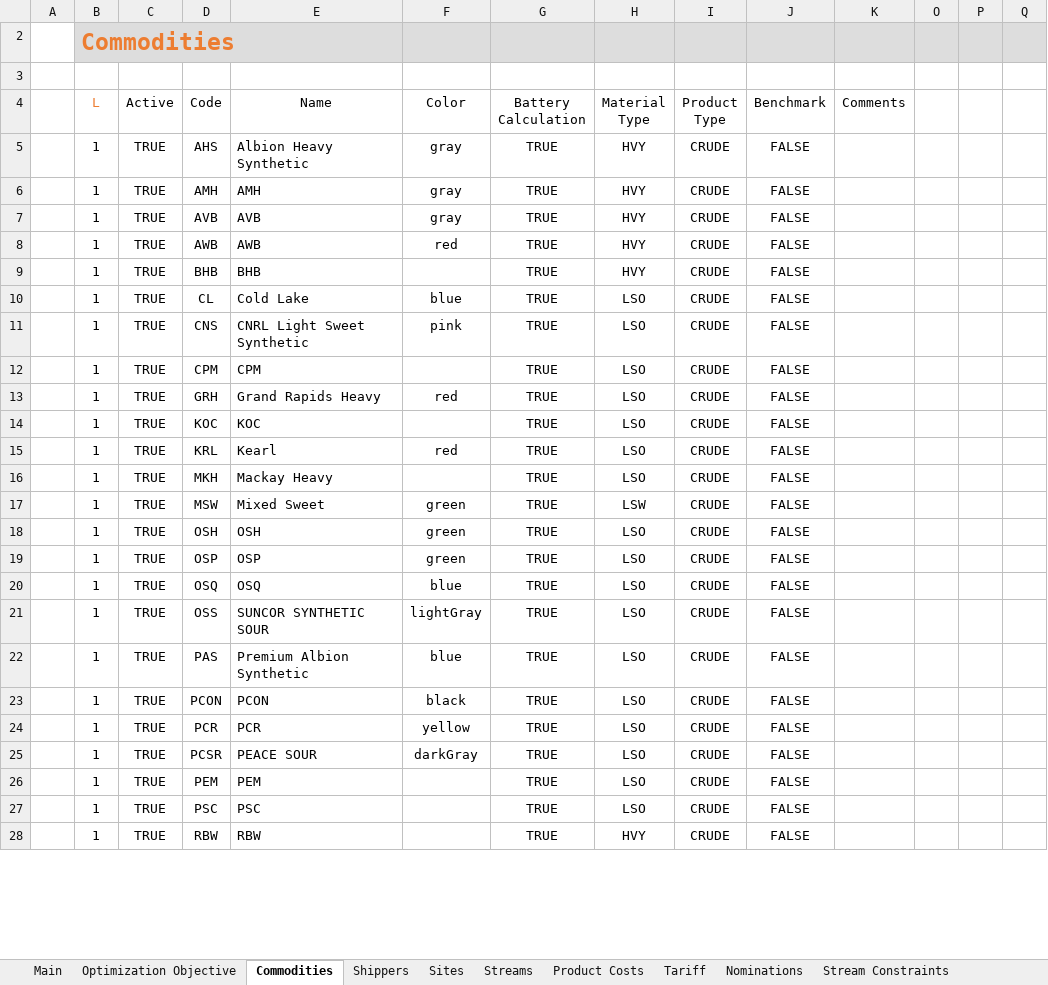
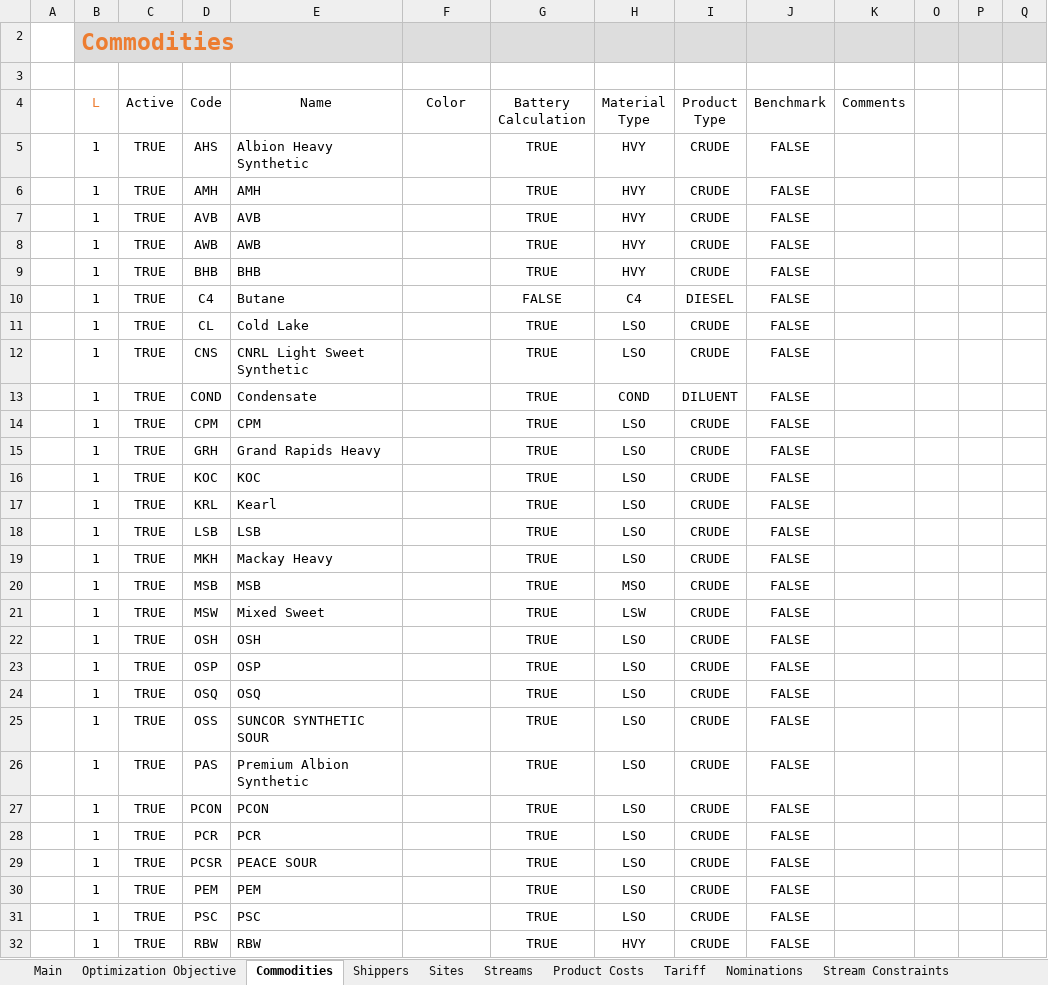
Before and after one commit to xthomas8888/Blending-Model-User-Interface, an Excel workbook: User Interface for Blending.xlsm, sheet Commodities, drawn as a sheet; only a part is shown; values as stored, in another font and other column widths than the file's, no borders; charts and pictures and conditional formats and table styles not drawn; addresses are those after the commit; the diff covers the shown part only; the diff names each change by its address in the sheet, - before the commit and + after, or states it on an @@ line.

```diff
--- a/User Interface for Blending.xlsm (sheet Commodities)
+++ b/User Interface for Blending.xlsm (sheet Commodities)
-F5:F7 (Color): gray
+F5:F7 (Color): (empty)
-F8 (Color): red
+F8 (Color): (empty)
@@ row 34 moved to row 10: 1 @@
-F11 (Color): blue
+F11 (Color): (empty)
-F12 (Color): pink
+F12 (Color): (empty)
@@ row 35 moved to row 13: 1 @@
-F15 (Color): red
+F15 (Color): (empty)
-F17 (Color): red
+F17 (Color): (empty)
@@ row 36 moved to row 18: 1 @@
@@ row 37 moved to row 20: 1 @@
-F21:F23 (Color): green
+F21:F23 (Color): (empty)
-F24 (Color): blue
+F24 (Color): (empty)
-F25 (Color): lightGray
+F25 (Color): (empty)
-F26 (Color): blue
+F26 (Color): (empty)
-F27 (Color): black
+F27 (Color): (empty)
-F28 (Color): yellow
+F28 (Color): (empty)
-F29 (Color): darkGray
+F29 (Color): (empty)
```
Also changed, not shown: 2 added rows, 1 removed row and 3 edited cells elsewhere in this sheet, sheet Sites, sheet Optimization Objective, sheet Streams, sheet Shippers, sheet Outflow Constraints, sheet Tariff, 4 more sheets, hidden cells, charts or pictures, 1 other file.
